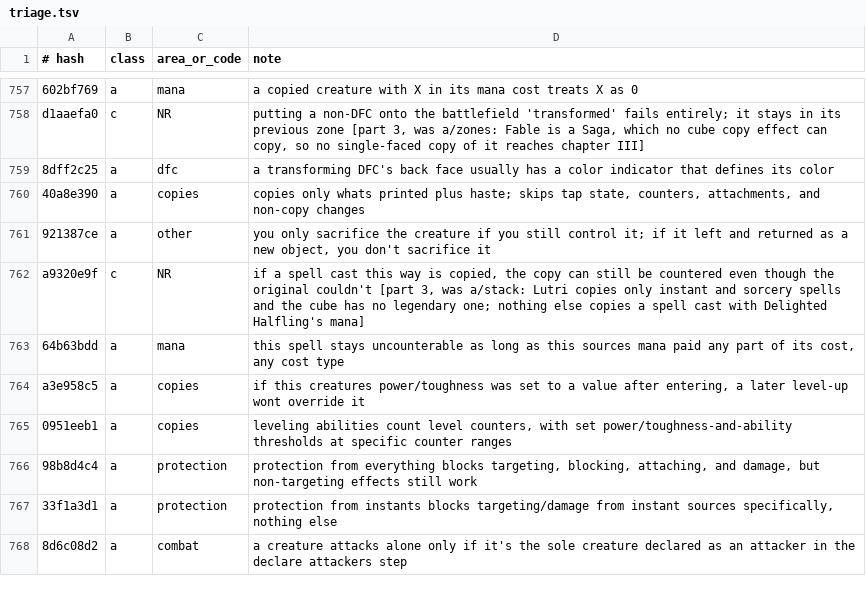
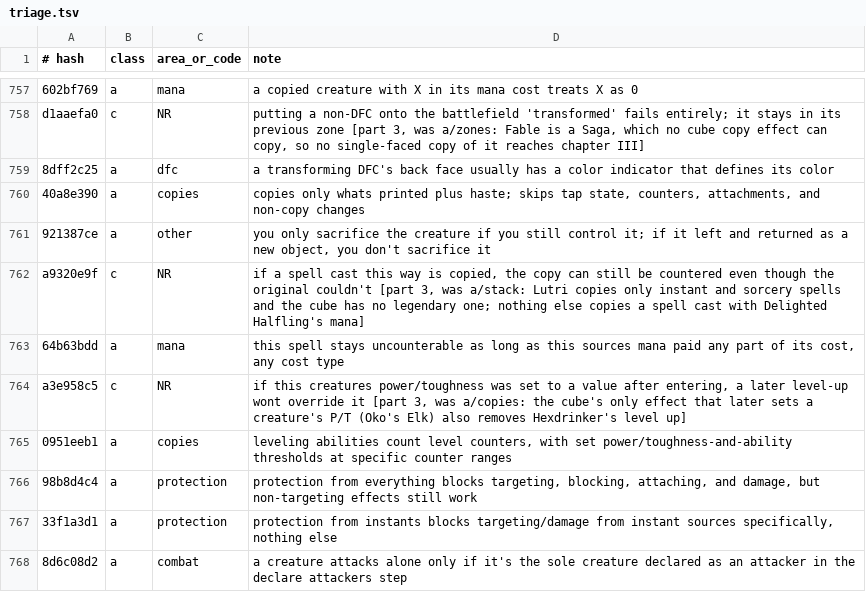
Before and after one commit to greggg230/mtg-zero, a TSV file: data/rulings/triage.tsv, drawn as a sheet; only a part is shown, gaps mark what is left out.

```diff
--- a/data/rulings/triage.tsv
+++ b/data/rulings/triage.tsv
@@ -763,3 +763,3 @@ a9320e9f	c	NR	if a spell cast this way is copied, the copy can still be countere
 64b63bdd	a	mana	this spell stays uncounterable as long as this sources mana paid any part of its cost, any cost type
-a3e958c5	a	copies	if this creatures power/toughness was set to a value after entering, a later level-up wont override it
+a3e958c5	c	NR	if this creatures power/toughness was set to a value after entering, a later level-up wont override it [part 3, was a/copies: the cube's only effect that later sets a creature's P/T (Oko's Elk) also removes Hexdrinker's level up]
 0951eeb1	a	copies	leveling abilities count level counters, with set power/toughness-and-ability thresholds at specific counter ranges
```
Also changed, not shown: 8 other files.
